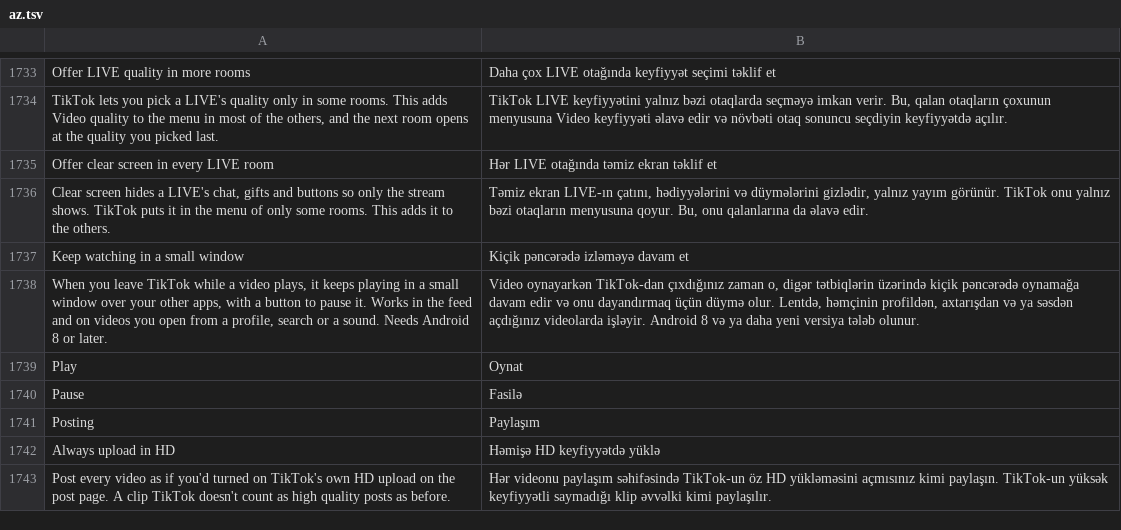
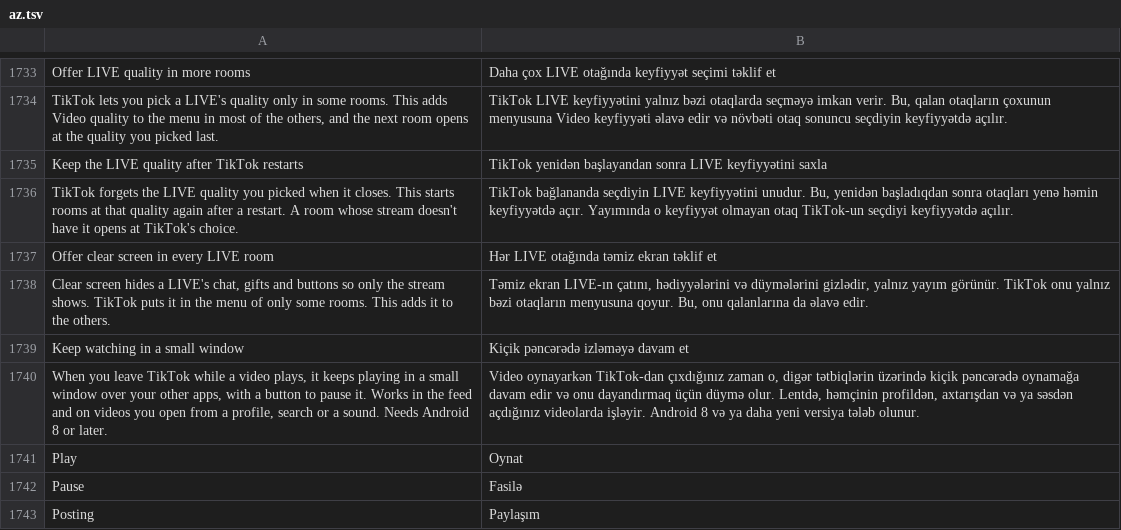
Before and after one commit to Nezumi-2711/HushFeed, a TSV file: extensions/tiktok/src/main/l10n/az.tsv, drawn as a sheet; only a part is shown, gaps mark what is left out; the shorter side is filled out with more unchanged rows.

```diff
--- a/extensions/tiktok/src/main/l10n/az.tsv
+++ b/extensions/tiktok/src/main/l10n/az.tsv
@@ -1734,2 +1734,4 @@ Offer LIVE quality in more rooms	Daha çox LIVE otağında keyfiyyət seçimi t
 TikTok lets you pick a LIVE's quality only in some rooms. This adds Video quality to the menu in most of the others, and the next room opens at the quality you picked last.	TikTok LIVE keyfiyyətini yalnız bəzi otaqlarda seçməyə imkan verir. Bu, qalan otaqların çoxunun menyusuna Video keyfiyyəti əlavə edir və növbəti otaq sonuncu seçdiyin keyfiyyətdə açılır.
+Keep the LIVE quality after TikTok restarts	TikTok yenidən başlayandan sonra LIVE keyfiyyətini saxla
+TikTok forgets the LIVE quality you picked when it closes. This starts rooms at that quality again after a restart. A room whose stream doesn't have it opens at TikTok's choice.	TikTok bağlananda seçdiyin LIVE keyfiyyətini unudur. Bu, yenidən başladıqdan sonra otaqları yenə həmin keyfiyyətdə açır. Yayımında o keyfiyyət olmayan otaq TikTok-un seçdiyi keyfiyyətdə açılır.
 Offer clear screen in every LIVE room	Hər LIVE otağında təmiz ekran təklif et
```
Also changed, not shown: extensions/tiktok/src/main/l10n/de.tsv, extensions/tiktok/src/main/l10n/es.tsv, 28 other files.
